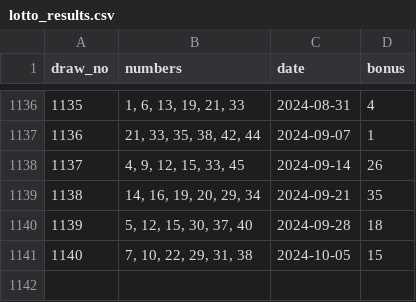
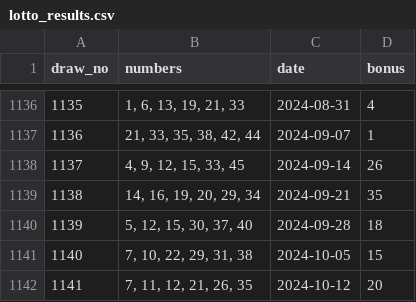
Before and after one commit to yong-wook/lotto-number-generator, a CSV file: public/lotto_results.csv, drawn as a sheet; only a part is shown, gaps mark what is left out.

Commit message:
복권 메인 페이지 변경

```diff
--- a/public/lotto_results.csv
+++ b/public/lotto_results.csv
@@ -1141 +1141,2 @@ draw_no,numbers,date,bonus
 1140,"7, 10, 22, 29, 31, 38",2024-10-05,15
+1141,"7, 11, 12, 21, 26, 35",2024-10-12,20
```
